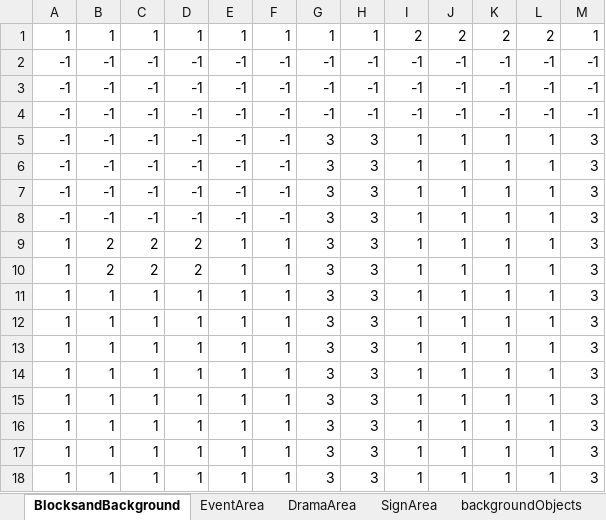
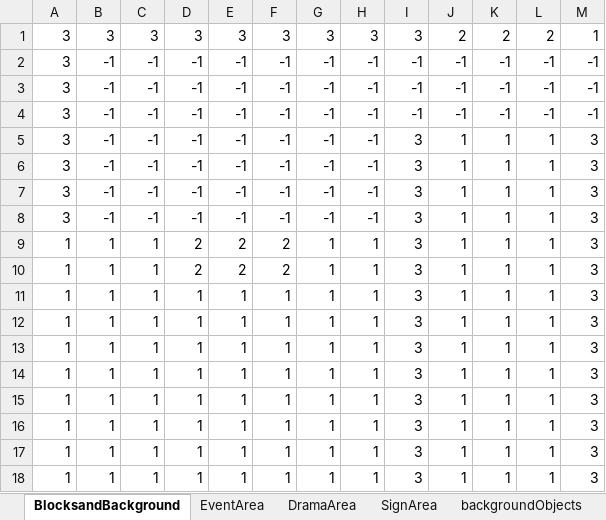
Before and after one commit to Ri-Nai/Portal-2D, an Excel workbook: assets/stages/maps/MapEditor/Room19.xlsx, sheet BlocksandBackground, drawn as a sheet; only a part is shown; values as stored, in another font and other column widths than the file's, no borders; conditional formats not drawn; removed rows and columns are numbered as before the commit, all else as after; the diff names each change by its address in the sheet, - before the commit and + after, or states it on an @@ line.

```diff
--- a/assets/stages/maps/MapEditor/Room19.xlsx (sheet BlocksandBackground)
+++ b/assets/stages/maps/MapEditor/Room19.xlsx (sheet BlocksandBackground)
+column H, rows 1-18: 3 | -1 | -1 | -1 | -1 | -1 | -1 | -1 | 1 | 1 | 1 | 1 | 1 | 1 | 1 | 1 | 1 | 1
-column I, rows 1-18: 2 | -1 | -1 | -1 | 1 | 1 | 1 | 1 | 1 | 1 | 1 | 1 | 1 | 1 | 1 | 1 | 1 | 1
-A1: 1
+A1: 3
-B1: 1
+B1: 3
-C1: 1
+C1: 3
-D1: 1
+D1: 3
-E1: 1
+E1: 3
-F1: 1
+F1: 3
-G1: 1
+G1: 3
-I1: 1
+I1: 3
-A2:A8: -1
+A2:A8: 3
-G5:G8: 3
+G5:G8: -1
-B9:B10: 2
+B9:B10: 1
-C9:C10: 2
+C9:C10: 1
-E9:E10: 1
+E9:E10: 2
-F9:F10: 1
+F9:F10: 2
-G9:G18: 3
+G9:G18: 1
```
Also changed, not shown: sheet backgroundObjects, sheet DramaArea, assets/stages/maps/MapEditor/Room11.xlsx, assets/stages/maps/MapEditor/Room15.xlsx, 43 other files.
